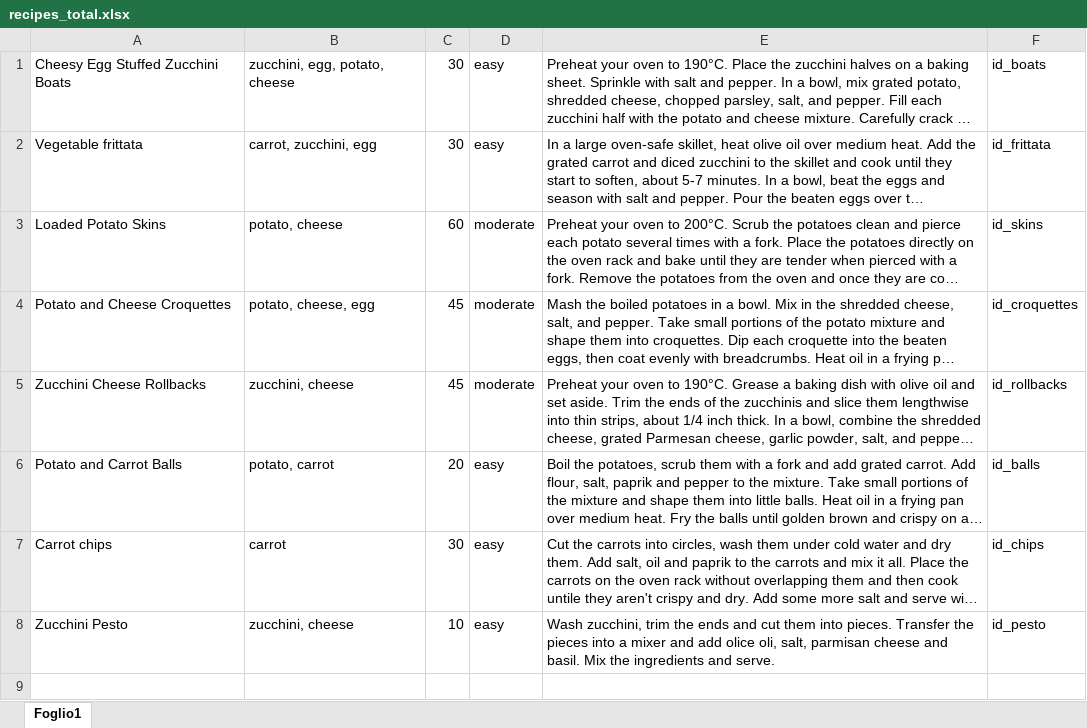
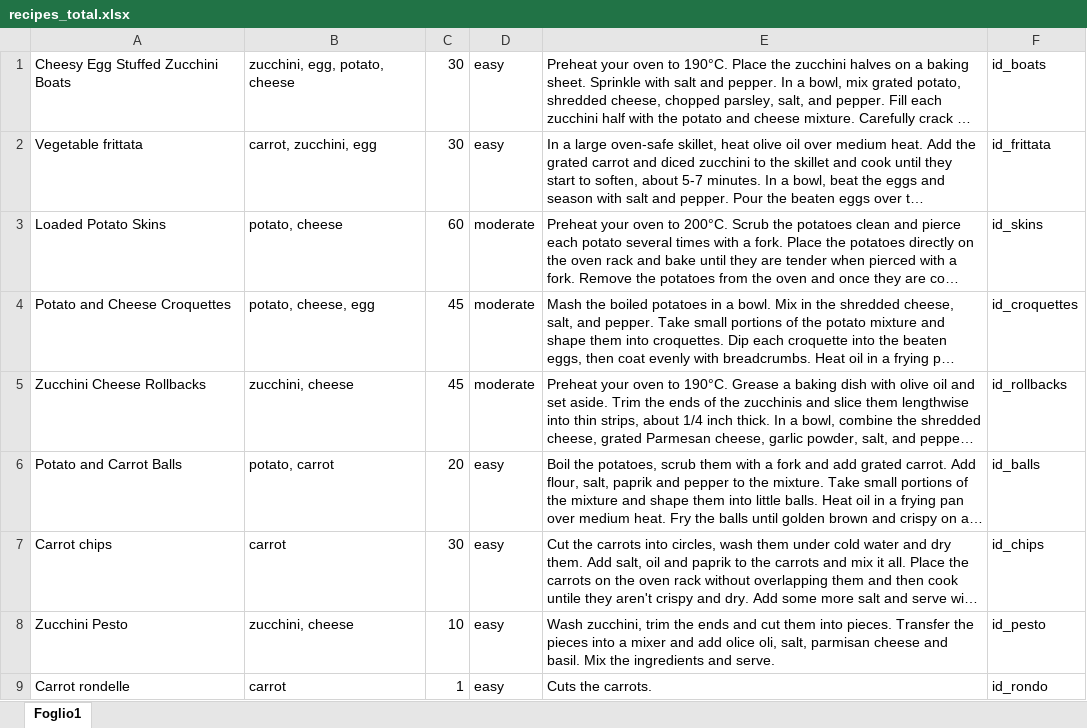
Before and after one commit to noemimessori/CookingAlly, an Excel workbook: app/src/main/assets/recipes_total.xlsx, sheet Foglio1, drawn as a sheet; long unchanged cells end in …; values as stored, in another font and other column widths than the file's, no borders; the diff names each change by its address in the sheet, - before the commit and + after, or states it on an @@ line.

```diff
--- a/app/src/main/assets/recipes_total.xlsx (sheet Foglio1)
+++ b/app/src/main/assets/recipes_total.xlsx (sheet Foglio1)
+row 9: Carrot rondelle | carrot | 1 | easy | Cuts the carrots. | id_rondo
```
Also changed, not shown: 3 other files.
